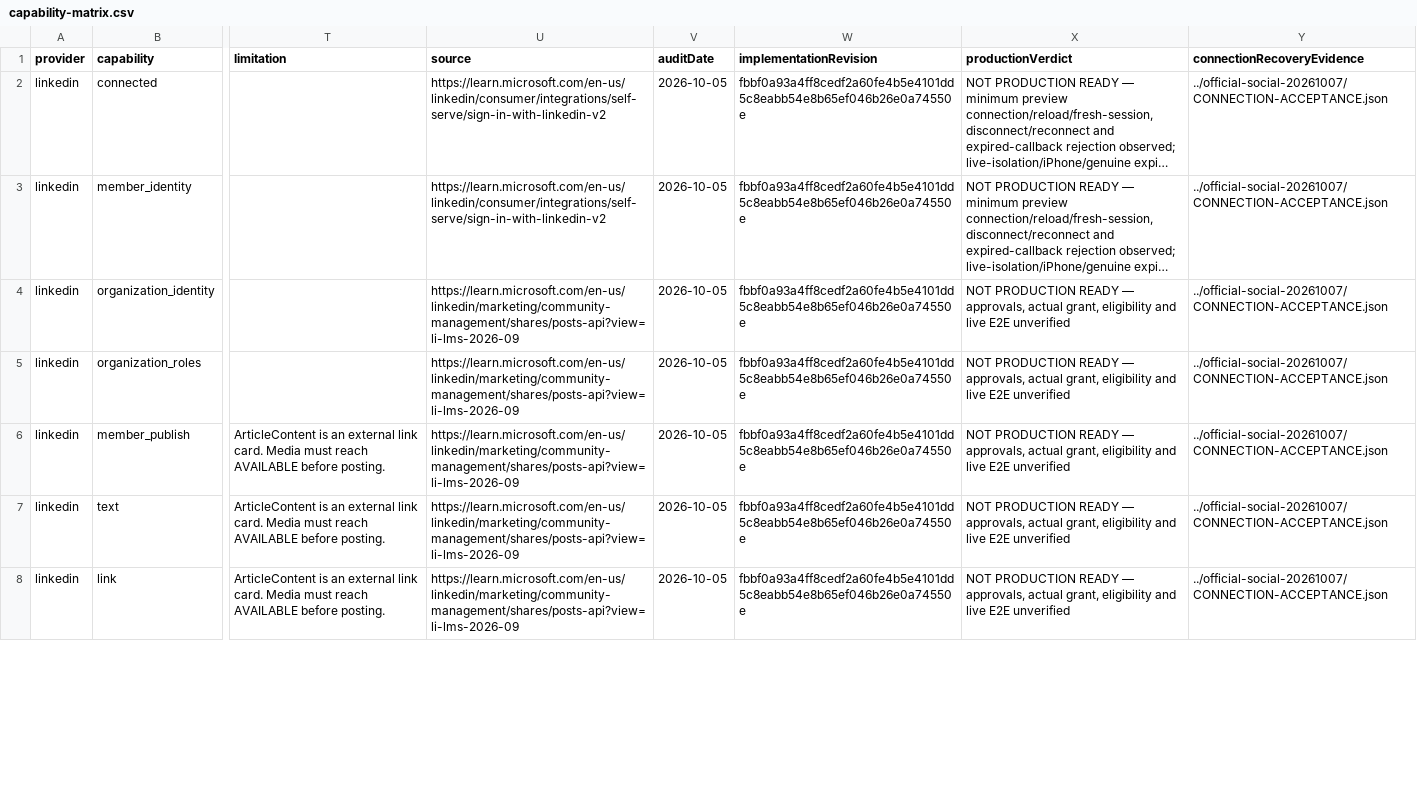
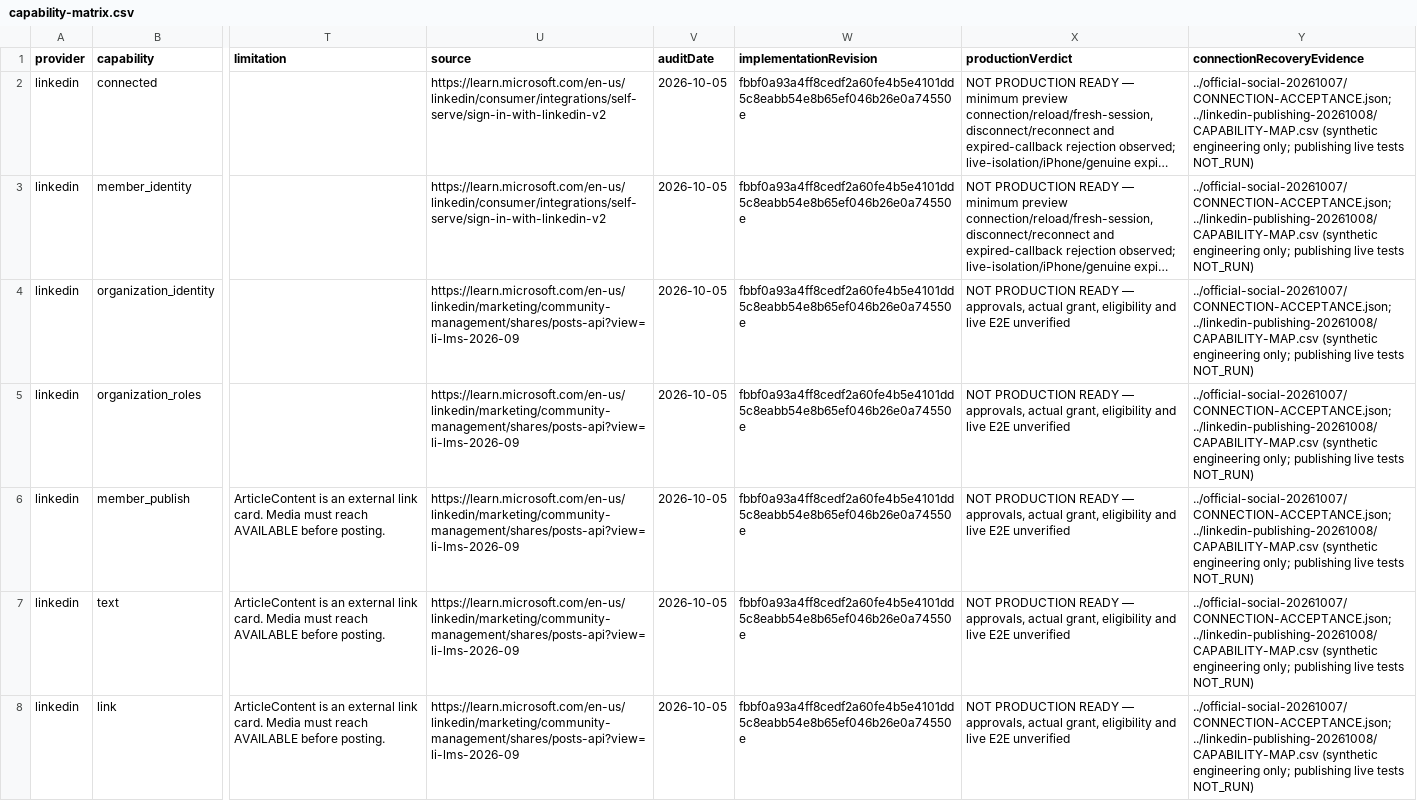
Before and after one commit to dev-james0723/PostRiff, a CSV file: docs/official-social-20261005/capability-matrix.csv, drawn as a sheet; only a part is shown, gaps mark what is left out; long unchanged cells end in …; the diff covers the shown part only; the diff names each change by its address in the sheet, - before the commit and + after, or states it on an @@ line.

Commit message:
Record LinkedIn publishing candidate and preserve connection acceptance evidence

```diff
--- a/docs/official-social-20261005/capability-matrix.csv
+++ b/docs/official-social-20261005/capability-matrix.csv
-Y2:Y8 (connectionRecoveryEvidence): ../official-social-20261007/CONNECTION-ACCEPTANCE.json
+Y2:Y8 (connectionRecoveryEvidence): ../official-social-20261007/CONNECTION-ACCEPTANCE.json; ../linkedin-publishing-20261008/CAPABILITY-MAP.csv (synthetic engineering only; publishing live tests NOT_RUN)
```
Also changed, not shown: 37 edited cells elsewhere in this file, 9 other files.
